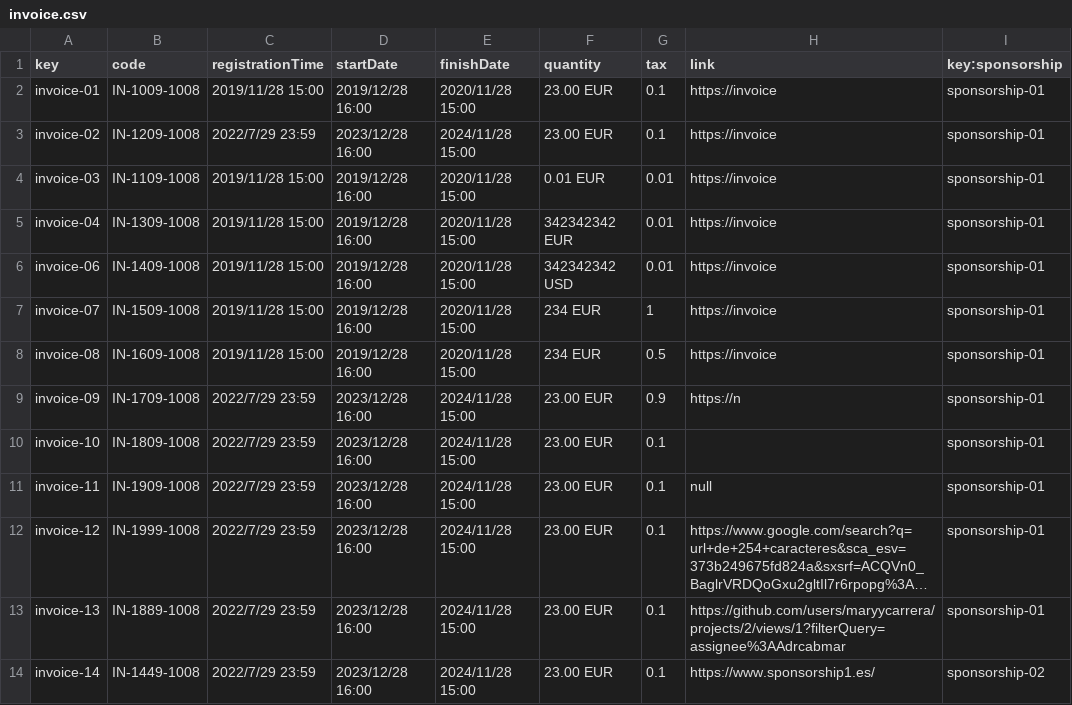
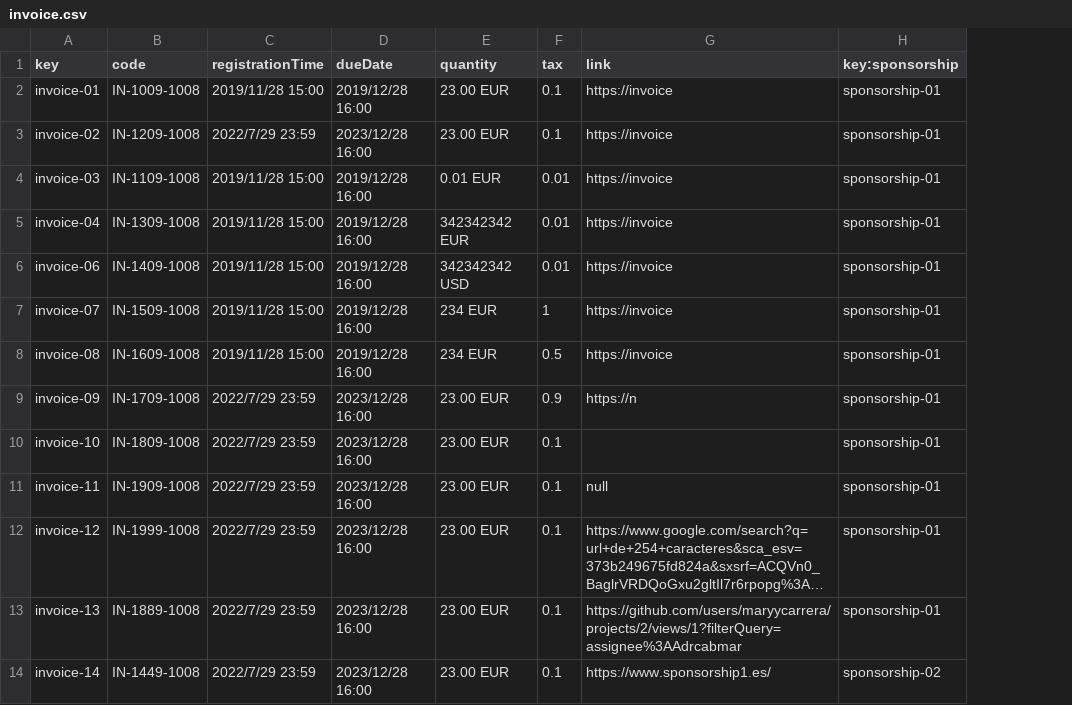
Before and after one commit to maryycarrera/Acme-SF-D04, a CSV file: src/main/webapp/WEB-INF/resources/sample-data/invoice.csv, drawn as a sheet; long unchanged cells end in …; the diff names each change by its address in the sheet, - before the commit and + after, or states it on an @@ line.

Commit message:
Invoice fix

```diff
--- a/src/main/webapp/WEB-INF/resources/sample-data/invoice.csv
+++ b/src/main/webapp/WEB-INF/resources/sample-data/invoice.csv
-column E (finishDate), rows 2-14: 2020/11/28 15:00 | 2024/11/28 15:00 | 2020/11/28 15:00 | 2020/11/28 15:00 | 2020/11/28 15:00 | 2020/11/28 15:00 | 2020/11/28 15:00 | 2024/11/28 15:00 | 2024/11/28 15:00 | 2024/11/28 15:00 | 2024/11/28 15:00 | 2024/11/28 15:00 | 2024/11/28 15:00
-D1: startDate
+D1: dueDate
```
Also changed, not shown: 2 other files.
